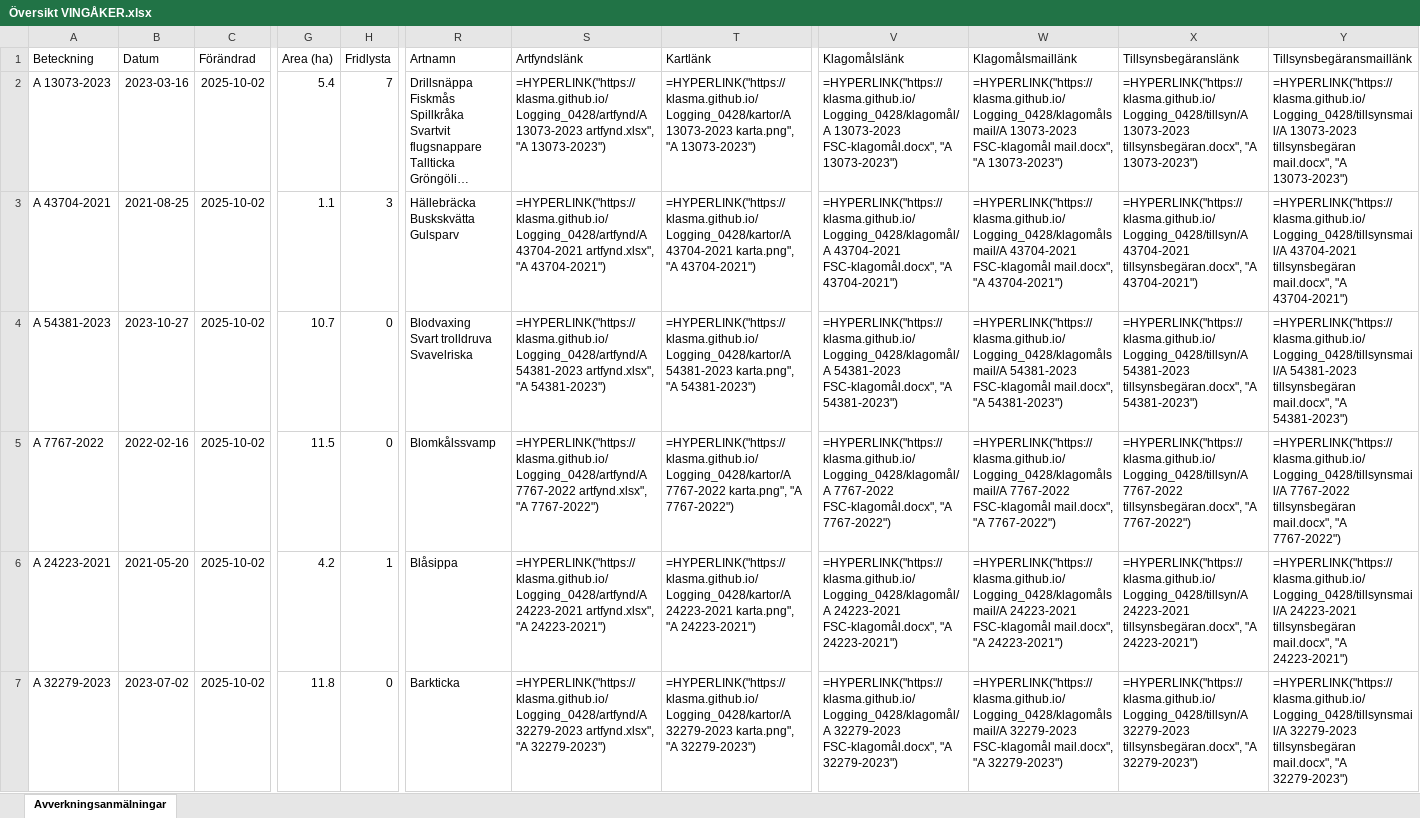
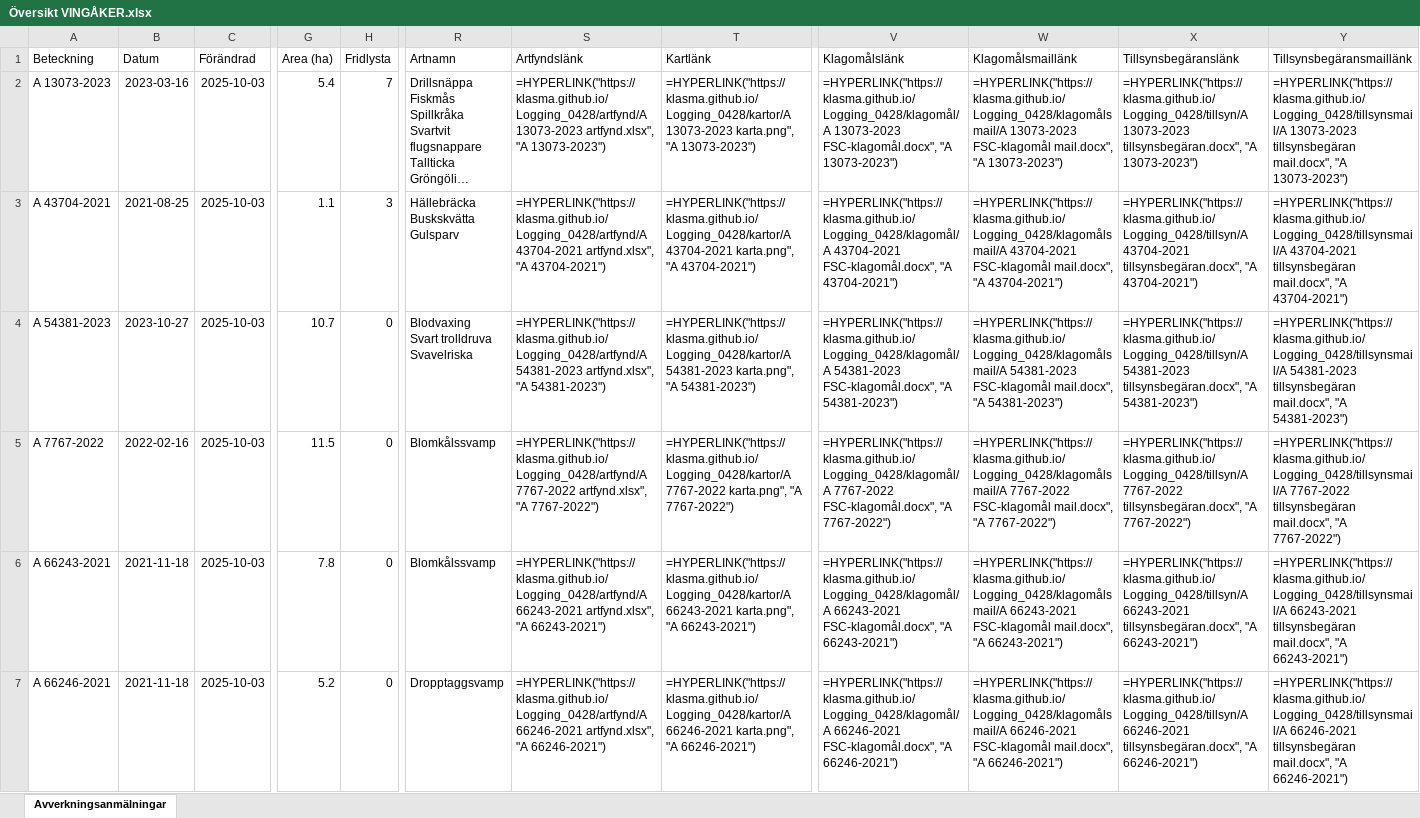
Before and after one commit to klasma/Logging_0428, an Excel workbook: Översikt VINGÅKER.xlsx, sheet Avverkningsanmälningar, drawn as a sheet; only a part is shown, gaps mark what is left out; long unchanged cells end in …; values as stored, in another font and other column widths than the file's, no borders; formulas without a stored value are shown as written; the diff covers the shown part only; the diff names each change by its address in the sheet, - before the commit and + after, or states it on an @@ line.

```diff
--- a/Översikt VINGÅKER.xlsx (sheet Avverkningsanmälningar)
+++ b/Översikt VINGÅKER.xlsx (sheet Avverkningsanmälningar)
-C2:C7 (Förändrad): 2025-10-02
+C2:C7 (Förändrad): 2025-10-03
-A6 (Beteckning): A 24223-2021
+A6 (Beteckning): A 66243-2021
-B6 (Datum): 2021-05-20
+B6 (Datum): 2021-11-18
-G6 (Area (ha)): 4.2
+G6 (Area (ha)): 7.8
-H6 (Fridlysta): 1
+H6 (Fridlysta): 0
-R6 (Artnamn): Blåsippa
+R6 (Artnamn): Blomkålssvamp
-S6 (Artfyndslänk): =HYPERLINK("https://klasma.github.io/Logging_0428/artfynd/A 24223-2021 artfynd.xlsx", "A 24223-2021")
+S6 (Artfyndslänk): =HYPERLINK("https://klasma.github.io/Logging_0428/artfynd/A 66243-2021 artfynd.xlsx", "A 66243-2021")
-T6 (Kartlänk): =HYPERLINK("https://klasma.github.io/Logging_0428/kartor/A 24223-2021 karta.png", "A 24223-2021")
+T6 (Kartlänk): =HYPERLINK("https://klasma.github.io/Logging_0428/kartor/A 66243-2021 karta.png", "A 66243-2021")
-V6 (Klagomålslänk): =HYPERLINK("https://klasma.github.io/Logging_0428/klagomål/A 24223-2021 FSC-klagomål.docx", "A 24223-2021")
+V6 (Klagomålslänk): =HYPERLINK("https://klasma.github.io/Logging_0428/klagomål/A 66243-2021 FSC-klagomål.docx", "A 66243-2021")
-W6 (Klagomålsmaillänk): =HYPERLINK("https://klasma.github.io/Logging_0428/klagomålsmail/A 24223-2021 FSC-klagomål mail.docx", "A 24223-2021")
+W6 (Klagomålsmaillänk): =HYPERLINK("https://klasma.github.io/Logging_0428/klagomålsmail/A 66243-2021 FSC-klagomål mail.docx", "A 66243-2021")
-X6 (Tillsynsbegäranslänk): =HYPERLINK("https://klasma.github.io/Logging_0428/tillsyn/A 24223-2021 tillsynsbegäran.docx", "A 24223-2021")
+X6 (Tillsynsbegäranslänk): =HYPERLINK("https://klasma.github.io/Logging_0428/tillsyn/A 66243-2021 tillsynsbegäran.docx", "A 66243-2021")
-Y6 (Tillsynsbegäransmaillänk): =HYPERLINK("https://klasma.github.io/Logging_0428/tillsynsmail/A 24223-2021 tillsynsbegäran mail.docx", "A 24223-2021")
+Y6 (Tillsynsbegäransmaillänk): =HYPERLINK("https://klasma.github.io/Logging_0428/tillsynsmail/A 66243-2021 tillsynsbegäran mail.docx", "A 66243-2021")
-A7 (Beteckning): A 32279-2023
+A7 (Beteckning): A 66246-2021
-B7 (Datum): 2023-07-02
+B7 (Datum): 2021-11-18
-G7 (Area (ha)): 11.8
+G7 (Area (ha)): 5.2
-R7 (Artnamn): Barkticka
+R7 (Artnamn): Dropptaggsvamp
-S7 (Artfyndslänk): =HYPERLINK("https://klasma.github.io/Logging_0428/artfynd/A 32279-2023 artfynd.xlsx", "A 32279-2023")
+S7 (Artfyndslänk): =HYPERLINK("https://klasma.github.io/Logging_0428/artfynd/A 66246-2021 artfynd.xlsx", "A 66246-2021")
-T7 (Kartlänk): =HYPERLINK("https://klasma.github.io/Logging_0428/kartor/A 32279-2023 karta.png", "A 32279-2023")
+T7 (Kartlänk): =HYPERLINK("https://klasma.github.io/Logging_0428/kartor/A 66246-2021 karta.png", "A 66246-2021")
-V7 (Klagomålslänk): =HYPERLINK("https://klasma.github.io/Logging_0428/klagomål/A 32279-2023 FSC-klagomål.docx", "A 32279-2023")
+V7 (Klagomålslänk): =HYPERLINK("https://klasma.github.io/Logging_0428/klagomål/A 66246-2021 FSC-klagomål.docx", "A 66246-2021")
-W7 (Klagomålsmaillänk): =HYPERLINK("https://klasma.github.io/Logging_0428/klagomålsmail/A 32279-2023 FSC-klagomål mail.docx", "A 32279-2023")
+W7 (Klagomålsmaillänk): =HYPERLINK("https://klasma.github.io/Logging_0428/klagomålsmail/A 66246-2021 FSC-klagomål mail.docx", "A 66246-2021")
-X7 (Tillsynsbegäranslänk): =HYPERLINK("https://klasma.github.io/Logging_0428/tillsyn/A 32279-2023 tillsynsbegäran.docx", "A 32279-2023")
+X7 (Tillsynsbegäranslänk): =HYPERLINK("https://klasma.github.io/Logging_0428/tillsyn/A 66246-2021 tillsynsbegäran.docx", "A 66246-2021")
-Y7 (Tillsynsbegäransmaillänk): =HYPERLINK("https://klasma.github.io/Logging_0428/tillsynsmail/A 32279-2023 tillsynsbegäran mail.docx", "A 32279-2023")
+Y7 (Tillsynsbegäransmaillänk): =HYPERLINK("https://klasma.github.io/Logging_0428/tillsynsmail/A 66246-2021 tillsynsbegäran mail.docx", "A 66246-2021")
```
Also changed, not shown: 1018 edited cells elsewhere in this sheet, artfynd/A 13073-2023 artfynd.xlsx, artfynd/A 24223-2021 artfynd.xlsx, 47 other files.
